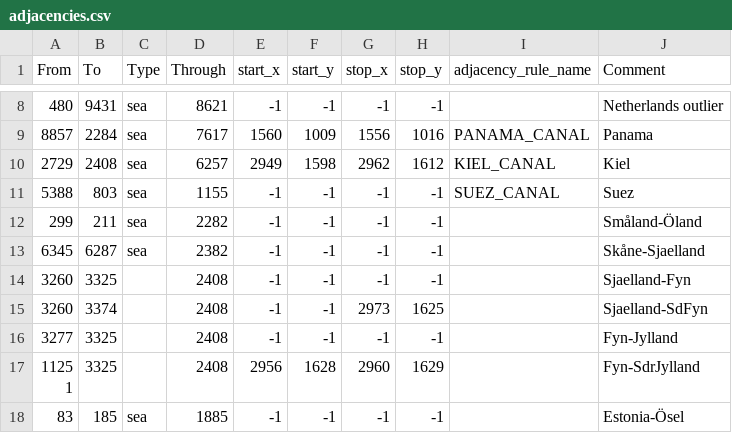
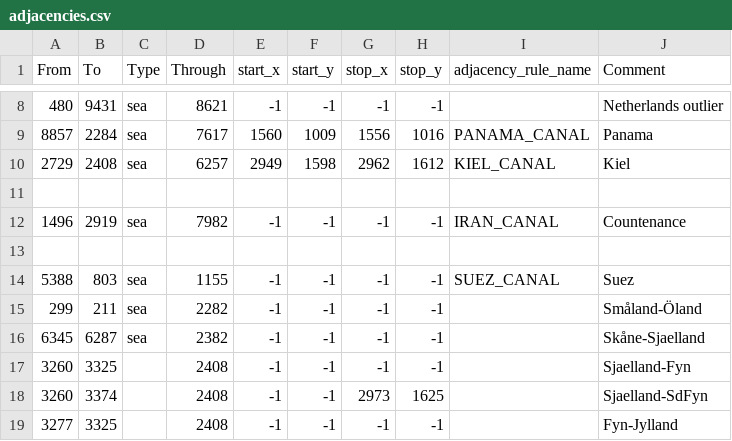
Before and after one commit to Lennardhoi/LW, a CSV file: map/adjacencies.csv, drawn as a sheet; only a part is shown, gaps mark what is left out; the shorter side is filled out with more unchanged rows; the diff names each change by its address in the sheet, - before the commit and + after, or states it on an @@ line.

Commit message:
Iran Strait

```diff
--- a/map/adjacencies.csv
+++ b/map/adjacencies.csv
+row 11: (empty)
+row 12: 1496 | 2919 | sea | 7982 | -1 | -1 | -1 | -1 | IRAN_CANAL | Countenance
+row 13: (empty)
```
Also changed, not shown: map/definition.csv, 5 other files.
